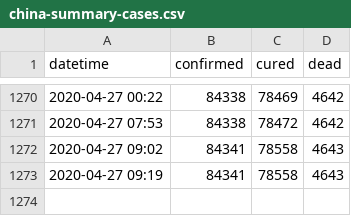
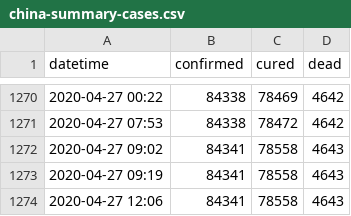
Before and after one commit to alext234/coronavirus-stats, a CSV file: data/china-summary-cases.csv, drawn as a sheet; only a part is shown, gaps mark what is left out.

```diff
--- a/data/china-summary-cases.csv
+++ b/data/china-summary-cases.csv
@@ -1273 +1273,2 @@ datetime,confirmed,cured,dead
 2020-04-27 09:19,84341,78558,4643
+2020-04-27 12:06,84341,78558,4643
```
Also changed, not shown: data/bnonews-international.csv, 9 other files.
